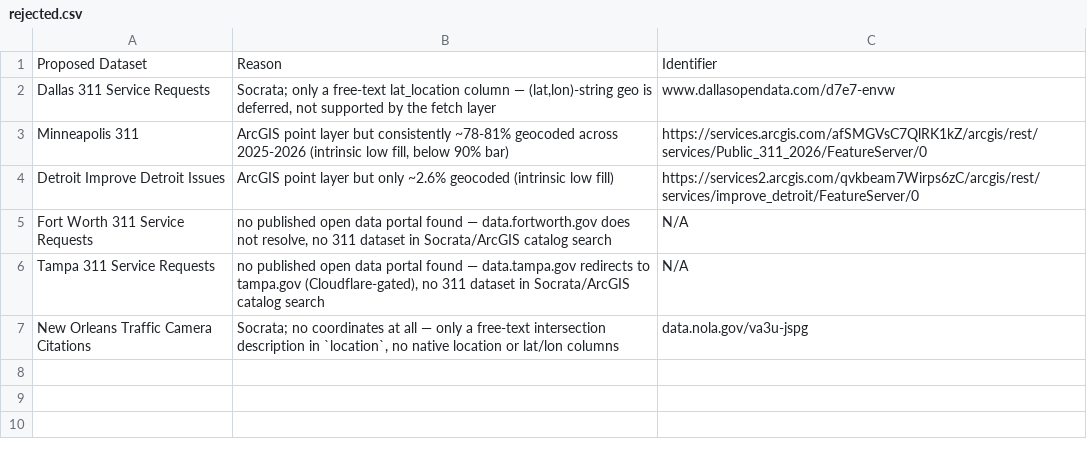
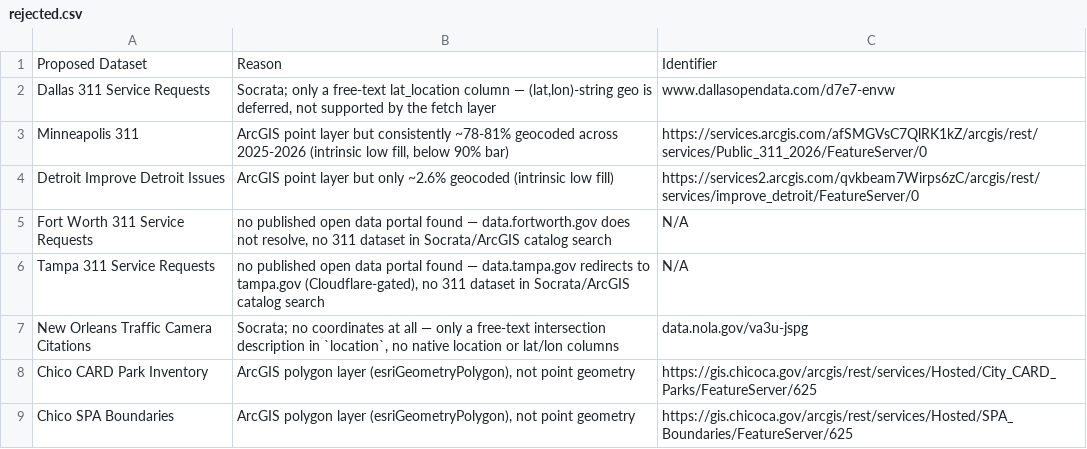
Before and after one commit to micahyoung/opendata-explorer, a CSV file: src/config/datasets/rejected.csv, drawn as a sheet.

```diff
--- a/src/config/datasets/rejected.csv
+++ b/src/config/datasets/rejected.csv
@@ -7 +7,3 @@ Tampa 311 Service Requests,"no published open data portal found — data.tampa.g
 New Orleans Traffic Camera Citations,"Socrata; no coordinates at all — only a free-text intersection description in `location`, no native location or lat/lon columns",data.nola.gov/va3u-jspg
+Chico CARD Park Inventory,"ArcGIS polygon layer (esriGeometryPolygon), not point geometry",https://gis.chicoca.gov/arcgis/rest/services/Hosted/City_CARD_Parks/FeatureServer/625
+Chico SPA Boundaries,"ArcGIS polygon layer (esriGeometryPolygon), not point geometry",https://gis.chicoca.gov/arcgis/rest/services/Hosted/SPA_Boundaries/FeatureServer/625
```
